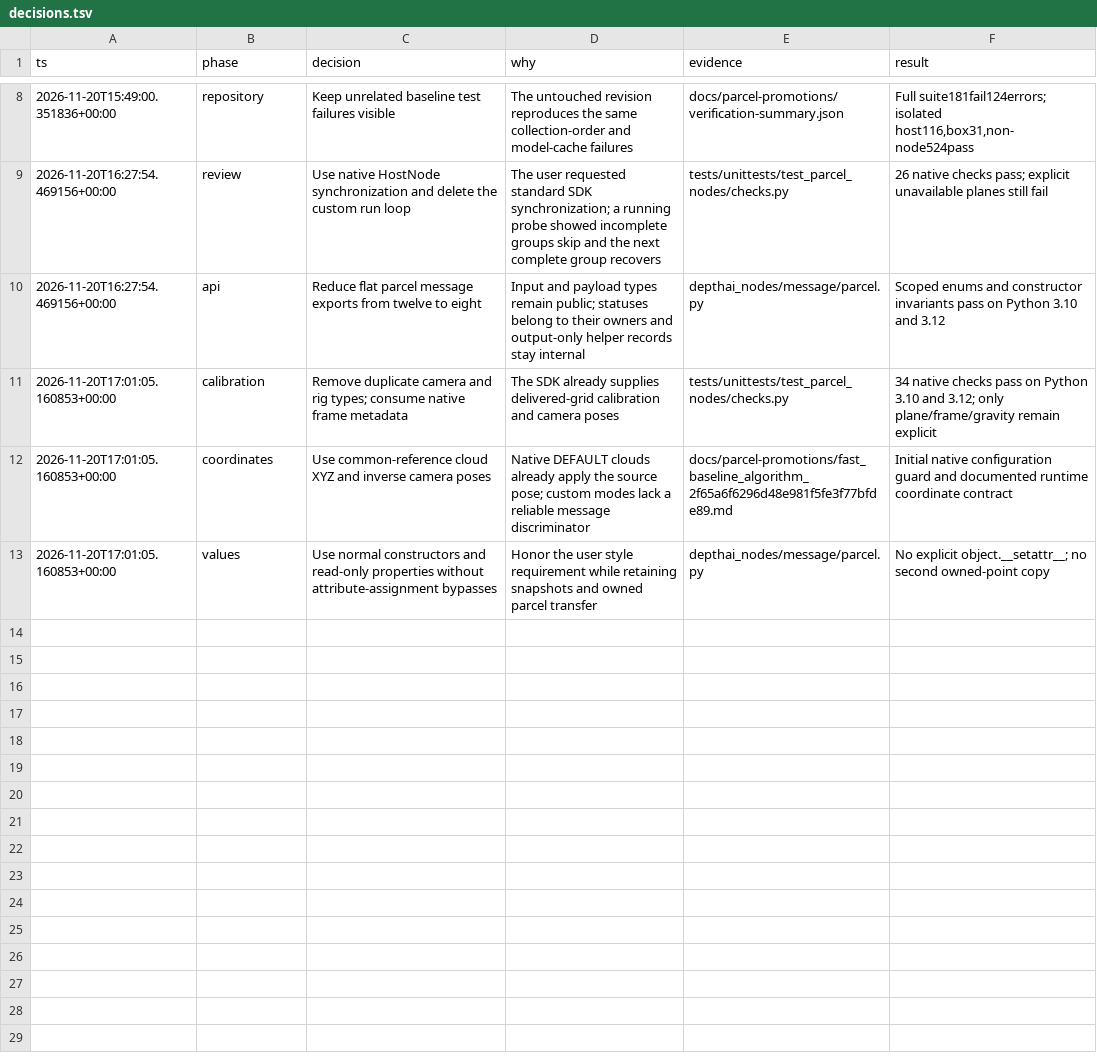
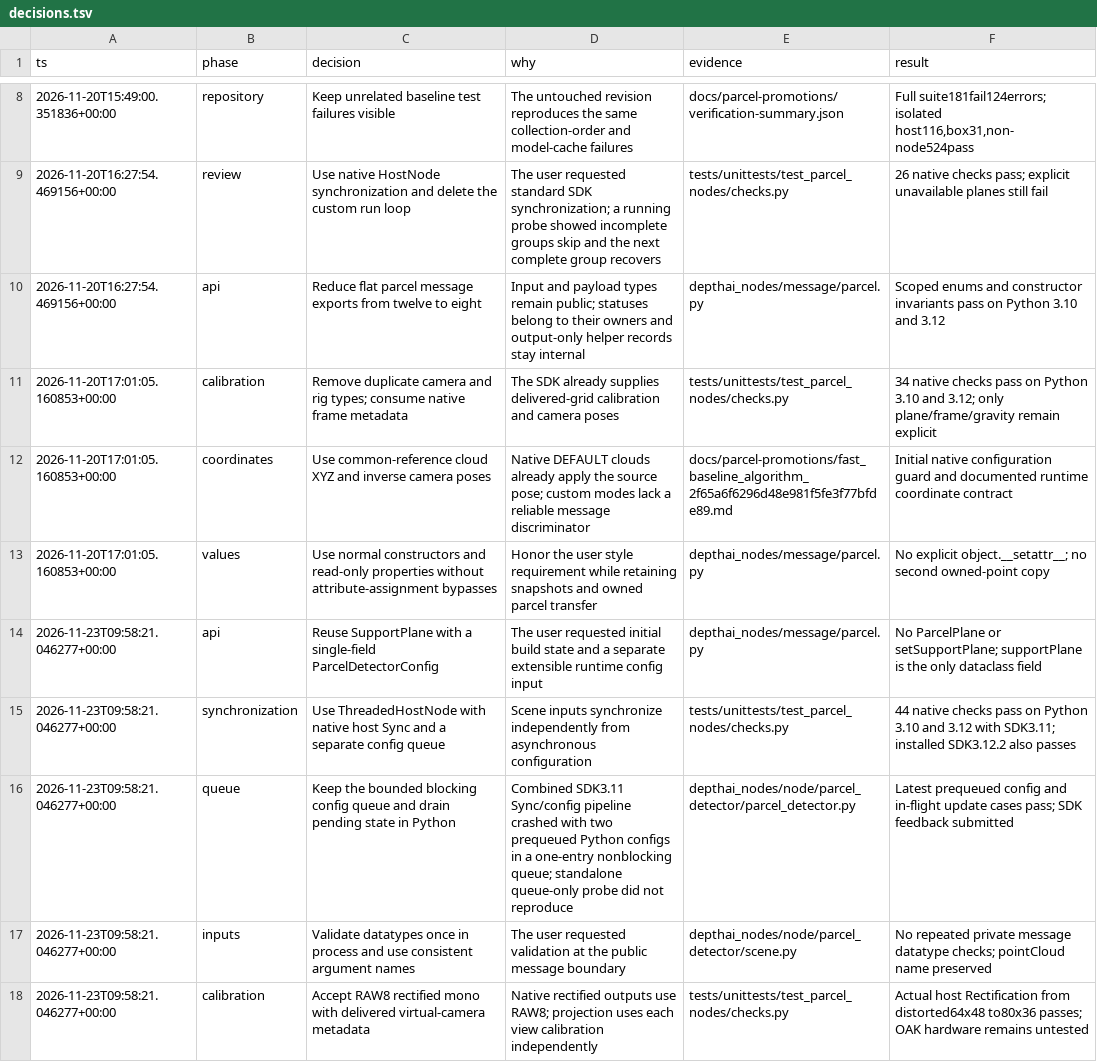
Before and after one commit to luxonis/depthai-nodes, a TSV file: docs/parcel-promotions/decisions.tsv, drawn as a sheet; only a part is shown, gaps mark what is left out.

Commit message:
refactor(parcel): configure support plane separately from scene sync

```diff
--- a/docs/parcel-promotions/decisions.tsv
+++ b/docs/parcel-promotions/decisions.tsv
@@ -13 +13,6 @@ ts	phase	decision	why	evidence	result
 2026-11-20T17:01:05.160853+00:00	values	Use normal constructors and read-only properties without attribute-assignment bypasses	Honor the user style requirement while retaining snapshots and owned parcel transfer	depthai_nodes/message/parcel.py	No explicit object.__setattr__; no second owned-point copy
+2026-11-23T09:58:21.046277+00:00	api	Reuse SupportPlane with a single-field ParcelDetectorConfig	The user requested initial build state and a separate extensible runtime config input	depthai_nodes/message/parcel.py	No ParcelPlane or setSupportPlane; supportPlane is the only dataclass field
+2026-11-23T09:58:21.046277+00:00	synchronization	Use ThreadedHostNode with native host Sync and a separate config queue	Scene inputs synchronize independently from asynchronous configuration	tests/unittests/test_parcel_nodes/checks.py	44 native checks pass on Python 3.10 and 3.12 with SDK3.11; installed SDK3.12.2 also passes
+2026-11-23T09:58:21.046277+00:00	queue	Keep the bounded blocking config queue and drain pending state in Python	Combined SDK3.11 Sync/config pipeline crashed with two prequeued Python configs in a one-entry nonblocking queue; standalone queue-only probe did not reproduce	depthai_nodes/node/parcel_detector/parcel_detector.py	Latest prequeued config and in-flight update cases pass; SDK feedback submitted
+2026-11-23T09:58:21.046277+00:00	inputs	Validate datatypes once in process and use consistent argument names	The user requested validation at the public message boundary	depthai_nodes/node/parcel_detector/scene.py	No repeated private message datatype checks; pointCloud name preserved
+2026-11-23T09:58:21.046277+00:00	calibration	Accept RAW8 rectified mono with delivered virtual-camera metadata	Native rectified outputs use RAW8; projection uses each view calibration independently	tests/unittests/test_parcel_nodes/checks.py	Actual host Rectification from distorted64x48 to80x36 passes; OAK hardware remains untested
```
Also changed, not shown: 12 other files.
